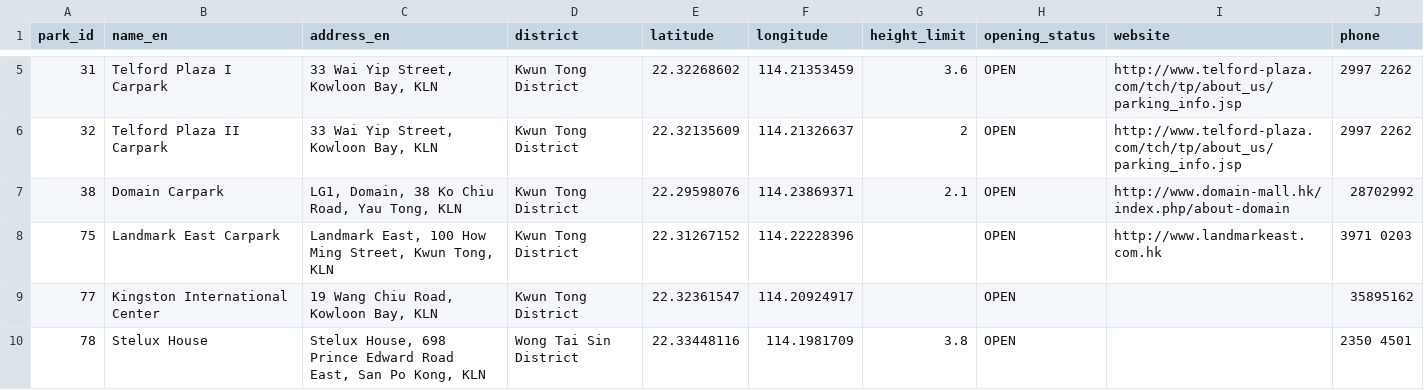
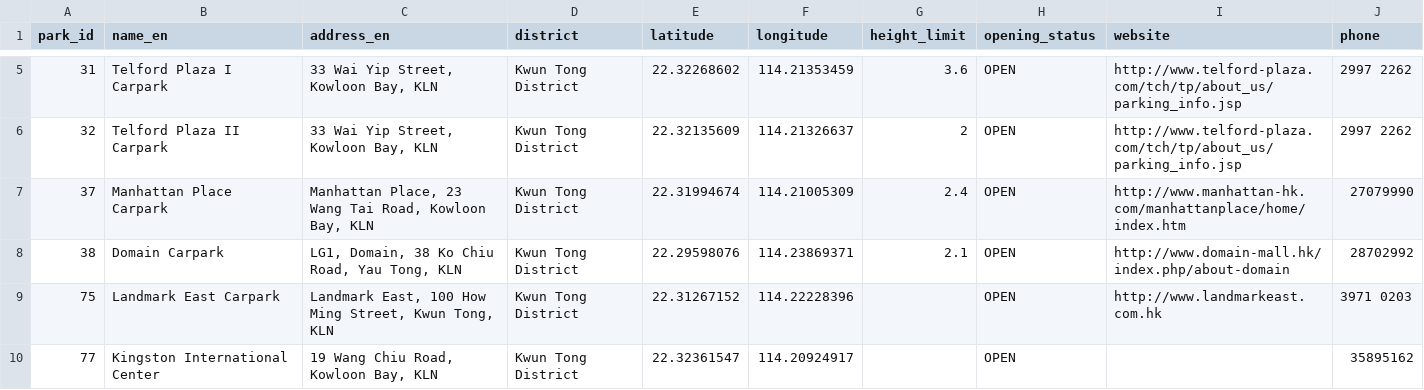
Before and after one commit to Bryantsui/wilson-parking-data, a CSV file: data/carparks.csv, drawn as a sheet; only a part is shown, gaps mark what is left out; the shorter side is filled out with more unchanged rows.

```diff
--- a/data/carparks.csv
+++ b/data/carparks.csv
@@ -6,2 +6,3 @@ park_id,name_en,address_en,district,latitude,longitude,height_limit,opening_stat
 32,Telford Plaza II Carpark,"33 Wai Yip Street, Kowloon Bay, KLN",Kwun Tong District,22.32135609,114.21326637,2,OPEN,http://www.telford-plaza.com/tch/tp/about_us/parking_info.jsp,2997 2262
+37,Manhattan Place Carpark,"Manhattan Place, 23 Wang Tai Road, Kowloon Bay, KLN",Kwun Tong District,22.31994674,114.21005309,2.4,OPEN,http://www.manhattan-hk.com/manhattanplace/home/index.htm,27079990
 38,Domain Carpark,"LG1, Domain, 38 Ko Chiu Road, Yau Tong, KLN",Kwun Tong District,22.29598076,114.23869371,2.1,OPEN,http://www.domain-mall.hk/index.php/about-domain,28702992
```
Also changed, not shown: 2 other files.
